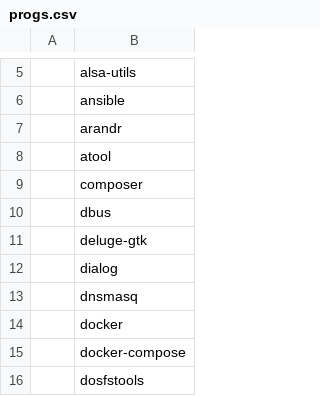
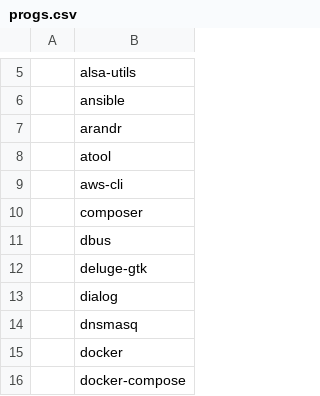
Before and after one commit to hildebro/arch-post-install, a CSV file: progs.csv, drawn as a sheet; only a part is shown, gaps mark what is left out; the shorter side is filled out with more unchanged rows; the diff names each change by its address in the sheet, - before the commit and + after, or states it on an @@ line.

Commit message:
Update progs.csv

```diff
--- a/progs.csv
+++ b/progs.csv
+row 9:  | aws-cli
```
